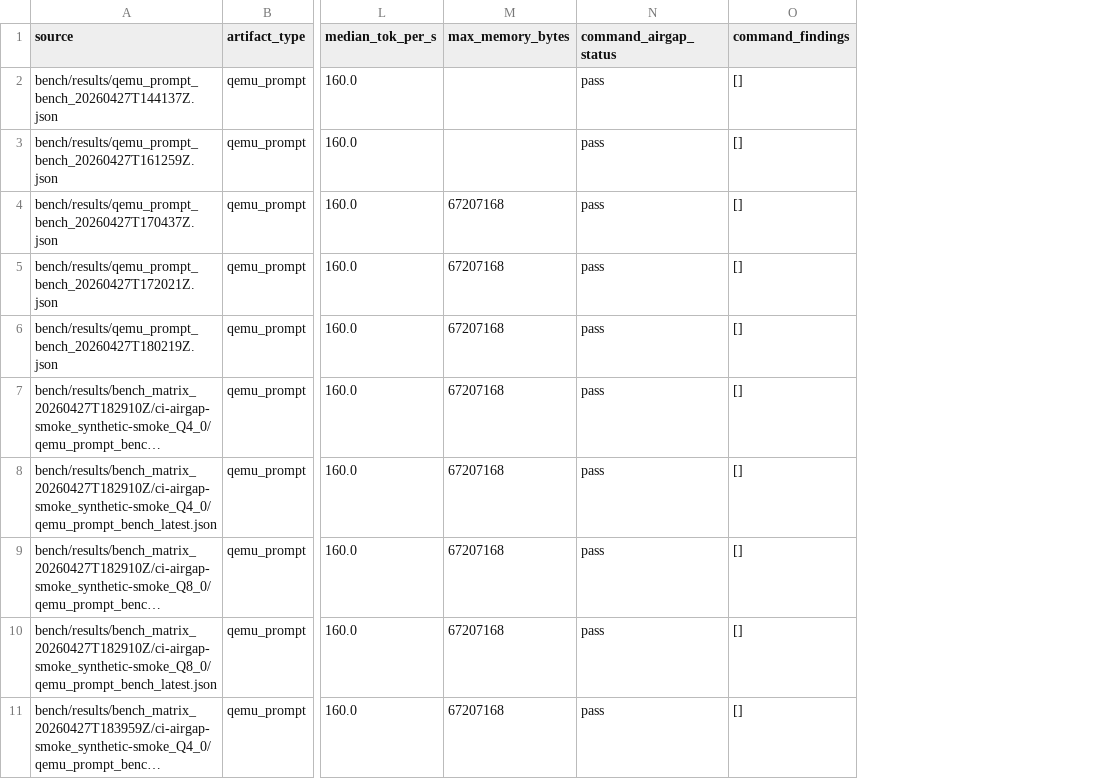
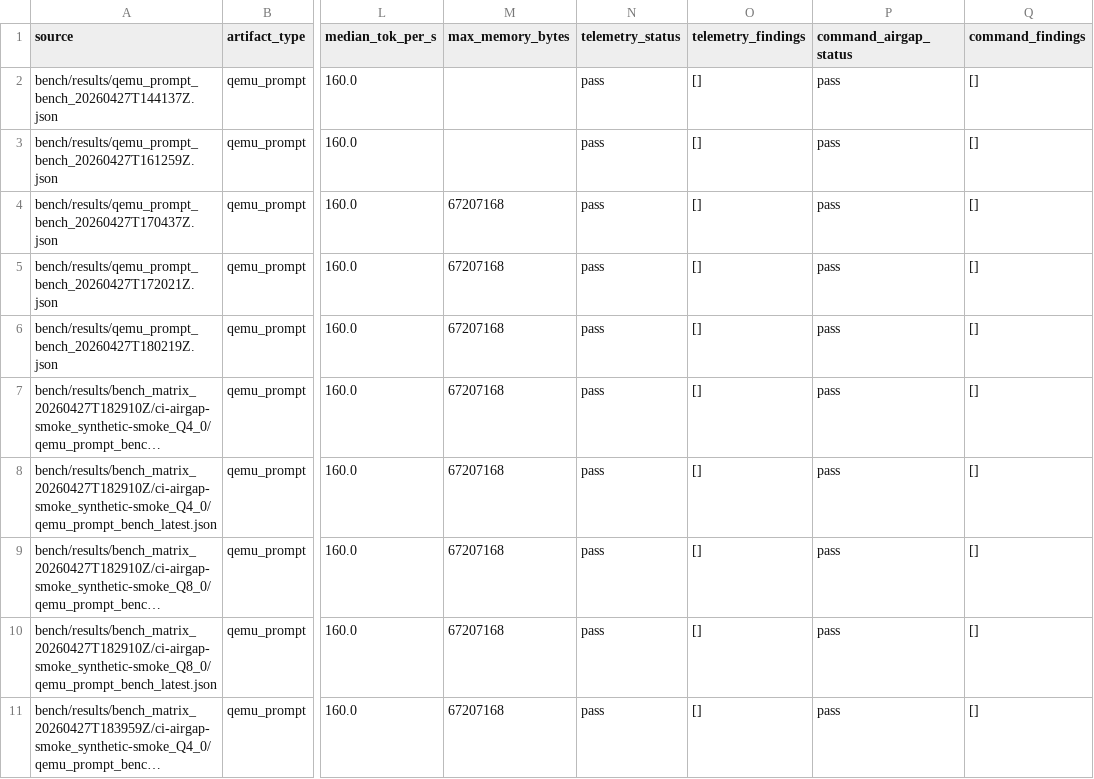
Before and after one commit to daniel-mf-92/holyc-inference, a CSV file: bench/results/bench_result_index_latest.csv, drawn as a sheet; only a part is shown, gaps mark what is left out; long unchanged cells end in …; the diff names each change by its address in the sheet, - before the commit and + after, or states it on an @@ line.

```diff
--- a/bench/results/bench_result_index_latest.csv
+++ b/bench/results/bench_result_index_latest.csv
+column N (telemetry_status), rows 2-11: all pass
+column O (telemetry_findings), rows 2-11: all []
```
Also changed, not shown: bench/results/bench_artifact_manifest_latest.csv, 10 other files.
